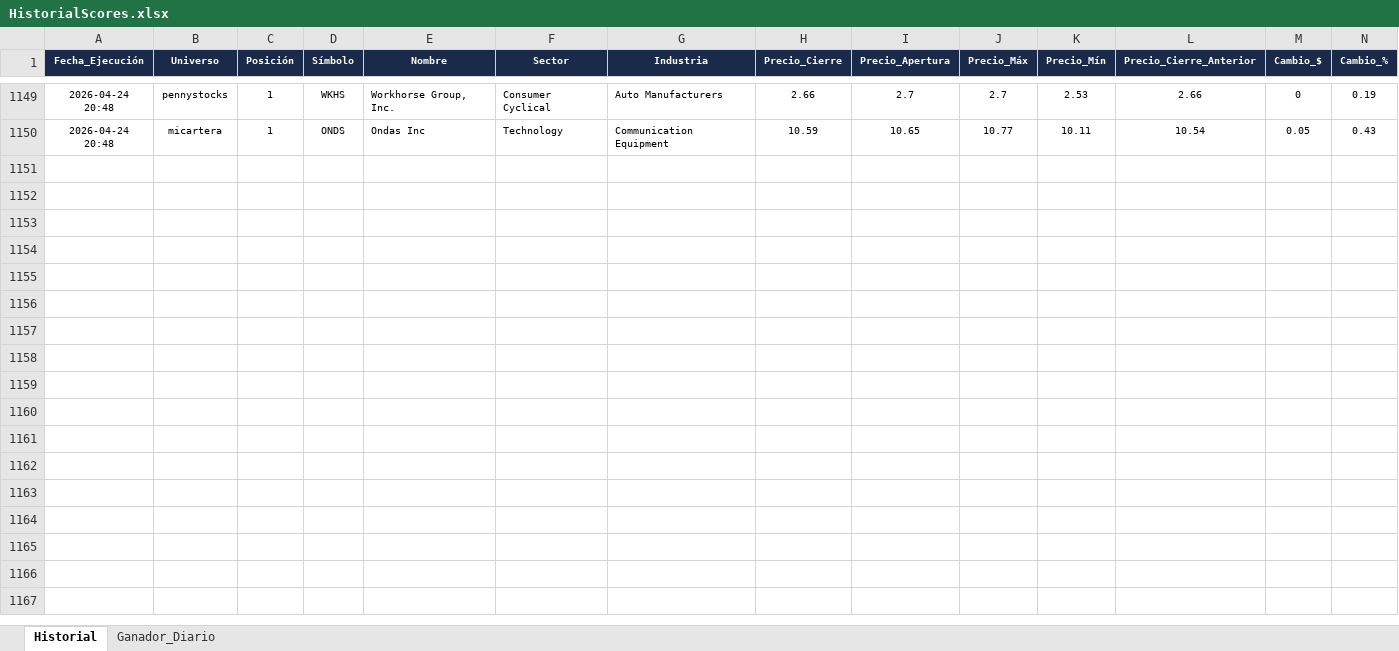
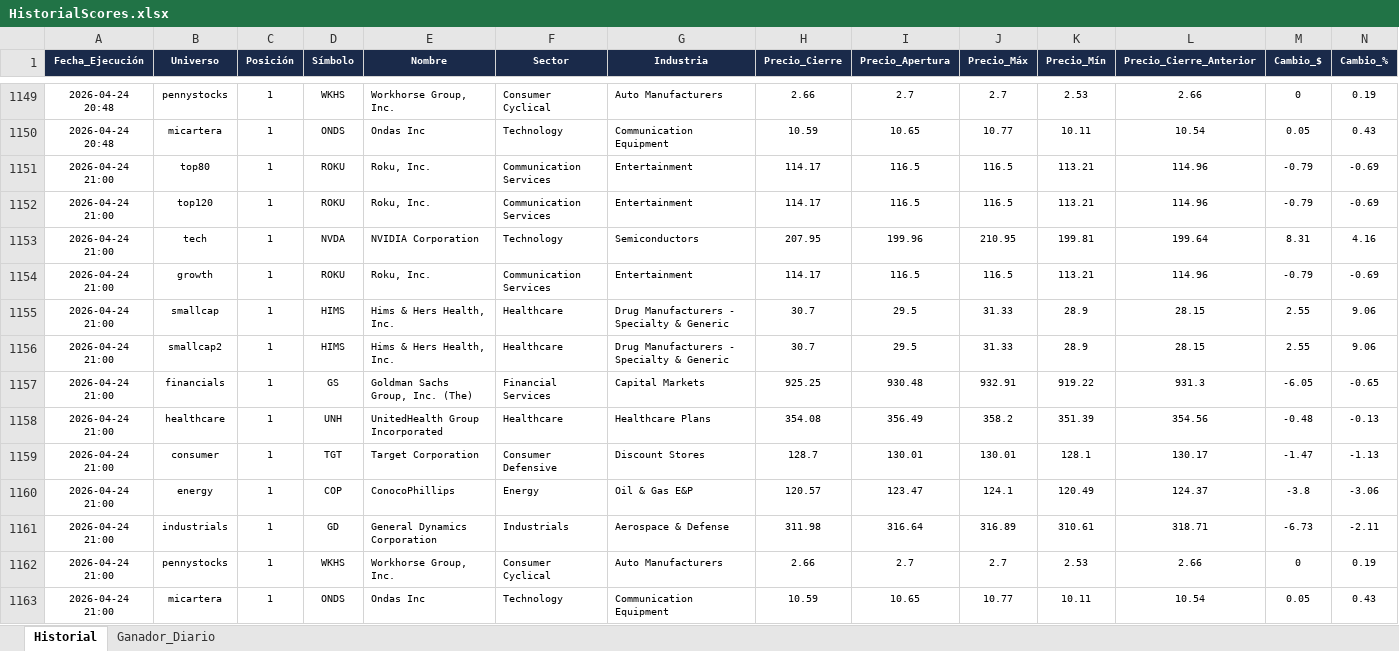
Before and after one commit to vcostas3/NasdaqScoutPRO, an Excel workbook: HistorialScores.xlsx, sheet Historial, drawn as a sheet; only a part is shown, gaps mark what is left out; values as stored, in another font and other column widths than the file's, no borders; rows hold the shown columns only; the diff names each change by its address in the sheet, - before the commit and + after, or states it on an @@ line.

Commit message:
Update historial 2026-04-24 21:00

```diff
--- a/HistorialScores.xlsx (sheet Historial)
+++ b/HistorialScores.xlsx (sheet Historial)
+row 1151: 2026-04-24 21:00 | top80 | 1 | ROKU | Roku, Inc. | Communication Services | Entertainment | 114.17 | 116.5 | 116.5 | 113.21 | 114.96 | -0.79 | -0.69
+row 1152: 2026-04-24 21:00 | top120 | 1 | ROKU | Roku, Inc. | Communication Services | Entertainment | 114.17 | 116.5 | 116.5 | 113.21 | 114.96 | -0.79 | -0.69
+row 1153: 2026-04-24 21:00 | tech | 1 | NVDA | NVIDIA Corporation | Technology | Semiconductors | 207.95 | 199.96 | 210.95 | 199.81 | 199.64 | 8.31 | 4.16
+row 1154: 2026-04-24 21:00 | growth | 1 | ROKU | Roku, Inc. | Communication Services | Entertainment | 114.17 | 116.5 | 116.5 | 113.21 | 114.96 | -0.79 | -0.69
+row 1155: 2026-04-24 21:00 | smallcap | 1 | HIMS | Hims & Hers Health, Inc. | Healthcare | Drug Manufacturers - Specialty & Generic | 30.7 | 29.5 | 31.33 | 28.9 | 28.15 | 2.55 | 9.06
+row 1156: 2026-04-24 21:00 | smallcap2 | 1 | HIMS | Hims & Hers Health, Inc. | Healthcare | Drug Manufacturers - Specialty & Generic | 30.7 | 29.5 | 31.33 | 28.9 | 28.15 | 2.55 | 9.06
+row 1157: 2026-04-24 21:00 | financials | 1 | GS | Goldman Sachs Group, Inc. (The) | Financial Services | Capital Markets | 925.25 | 930.48 | 932.91 | 919.22 | 931.3 | -6.05 | -0.65
+row 1158: 2026-04-24 21:00 | healthcare | 1 | UNH | UnitedHealth Group Incorporated | Healthcare | Healthcare Plans | 354.08 | 356.49 | 358.2 | 351.39 | 354.56 | -0.48 | -0.13
+row 1159: 2026-04-24 21:00 | consumer | 1 | TGT | Target Corporation | Consumer Defensive | Discount Stores | 128.7 | 130.01 | 130.01 | 128.1 | 130.17 | -1.47 | -1.13
+row 1160: 2026-04-24 21:00 | energy | 1 | COP | ConocoPhillips | Energy | Oil & Gas E&P | 120.57 | 123.47 | 124.1 | 120.49 | 124.37 | -3.8 | -3.06
+row 1161: 2026-04-24 21:00 | industrials | 1 | GD | General Dynamics Corporation | Industrials | Aerospace & Defense | 311.98 | 316.64 | 316.89 | 310.61 | 318.71 | -6.73 | -2.11
+row 1162: 2026-04-24 21:00 | pennystocks | 1 | WKHS | Workhorse Group, Inc. | Consumer Cyclical | Auto Manufacturers | 2.66 | 2.7 | 2.7 | 2.53 | 2.66 | 0 | 0.19
+row 1163: 2026-04-24 21:00 | micartera | 1 | ONDS | Ondas Inc | Technology | Communication Equipment | 10.59 | 10.65 | 10.77 | 10.11 | 10.54 | 0.05 | 0.43
```
Also changed, not shown: sheet Ganador_Diario.
